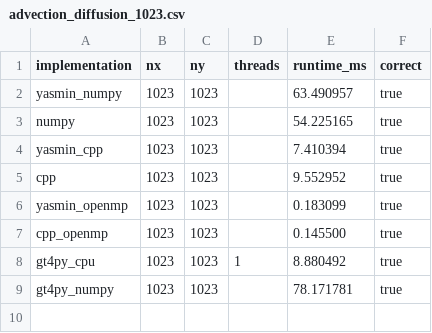
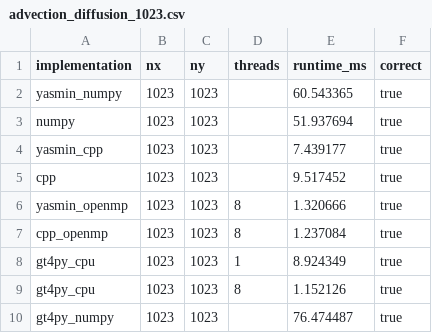
Before and after one commit to saschafp/yasmin, a CSV file: benchmarks/outputs/report/advection_diffusion_1023.csv, drawn as a sheet.

```diff
--- a/benchmarks/outputs/report/advection_diffusion_1023.csv
+++ b/benchmarks/outputs/report/advection_diffusion_1023.csv
@@ -1,9 +1,10 @@
 implementation,nx,ny,threads,runtime_ms,correct
-yasmin_numpy,1023,1023,,63.490957,true
-numpy,1023,1023,,54.225165,true
-yasmin_cpp,1023,1023,,7.410394,true
-cpp,1023,1023,,9.552952,true
-yasmin_openmp,1023,1023,,0.183099,true
-cpp_openmp,1023,1023,,0.145500,true
-gt4py_cpu,1023,1023,1,8.880492,true
-gt4py_numpy,1023,1023,,78.171781,true
+yasmin_numpy,1023,1023,,60.543365,true
+numpy,1023,1023,,51.937694,true
+yasmin_cpp,1023,1023,,7.439177,true
+cpp,1023,1023,,9.517452,true
+yasmin_openmp,1023,1023,8,1.320666,true
+cpp_openmp,1023,1023,8,1.237084,true
+gt4py_cpu,1023,1023,1,8.924349,true
+gt4py_cpu,1023,1023,8,1.152126,true
+gt4py_numpy,1023,1023,,76.474487,true
```
Also changed, not shown: benchmarks/outputs/report/advection_diffusion_2047.csv, benchmarks/outputs/report/advection_diffusion_4095.csv, 29 other files.
